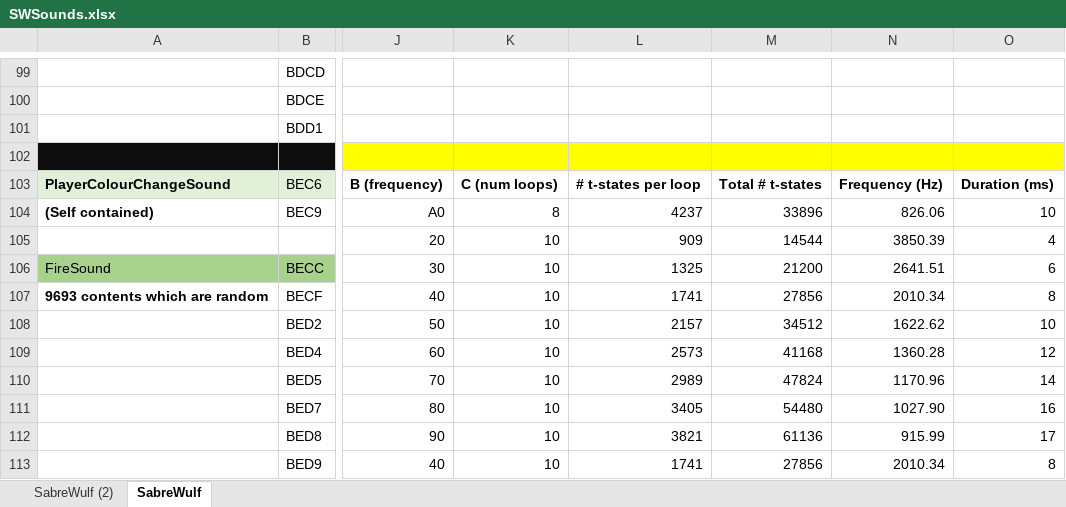
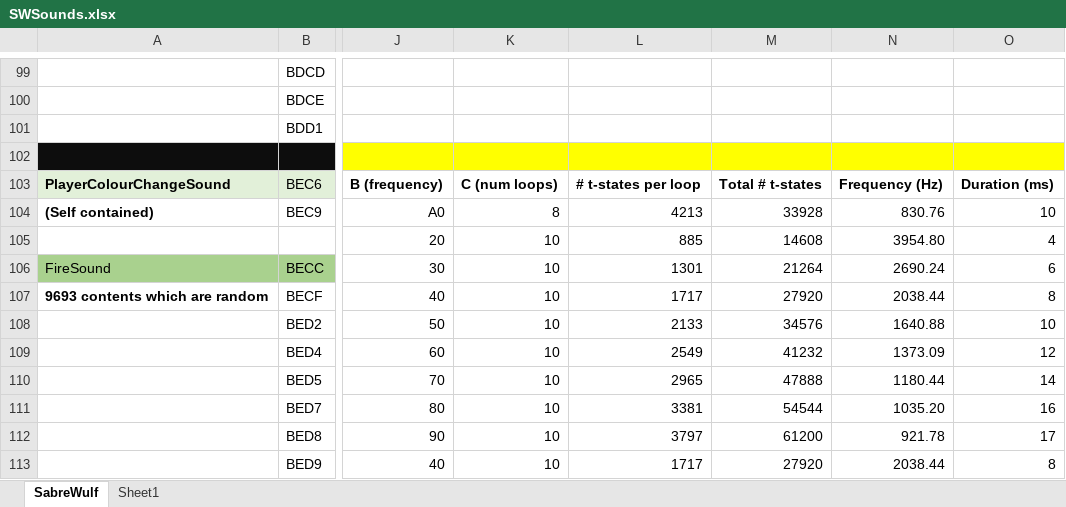
Before and after one commit to FractalStudios/ZxSpectrum, an Excel workbook: Analysis/SabreWulf/Data/SWSounds.xlsx, sheet SabreWulf, drawn as a sheet; only a part is shown, gaps mark what is left out; values as stored, in another font and other column widths than the file's, no borders; the diff covers the shown part only; the diff names each change by its address in the sheet, - before the commit and + after, or states it on an @@ line.

```diff
--- a/Analysis/SabreWulf/Data/SWSounds.xlsx (sheet SabreWulf)
+++ b/Analysis/SabreWulf/Data/SWSounds.xlsx (sheet SabreWulf)
-sheet tab: SabreWulf (2)
+sheet tab: Sheet1
@@ sheet tab order changed: SabreWulf | Sheet1 @@
-L104: 4237
+L104: 4213
-M104: 33896
+M104: 33928
-N104: 826.06
+N104: 830.76
-L105: 909
+L105: 885
-M105: 14544
+M105: 14608
-N105: 3850.39
+N105: 3954.80
-L106: 1325
+L106: 1301
-M106: 21200
+M106: 21264
-N106: 2641.51
+N106: 2690.24
-L107: 1741
+L107: 1717
-M107: 27856
+M107: 27920
-N107: 2010.34
+N107: 2038.44
-L108: 2157
+L108: 2133
-M108: 34512
+M108: 34576
-N108: 1622.62
+N108: 1640.88
-L109: 2573
+L109: 2549
-M109: 41168
+M109: 41232
-N109: 1360.28
+N109: 1373.09
-L110: 2989
+L110: 2965
-M110: 47824
+M110: 47888
-N110: 1170.96
+N110: 1180.44
-L111: 3405
+L111: 3381
-M111: 54480
+M111: 54544
-N111: 1027.90
+N111: 1035.20
-L112: 3821
+L112: 3797
-M112: 61136
+M112: 61200
-N112: 915.99
+N112: 921.78
-L113: 1741
+L113: 1717
-M113: 27856
+M113: 27920
-N113: 2010.34
+N113: 2038.44
```
Also changed, not shown: 3 added rows, 3 removed rows, 441 edited cells and cell formats elsewhere in this sheet, sheet Sheet1, formulas that keep their value.
